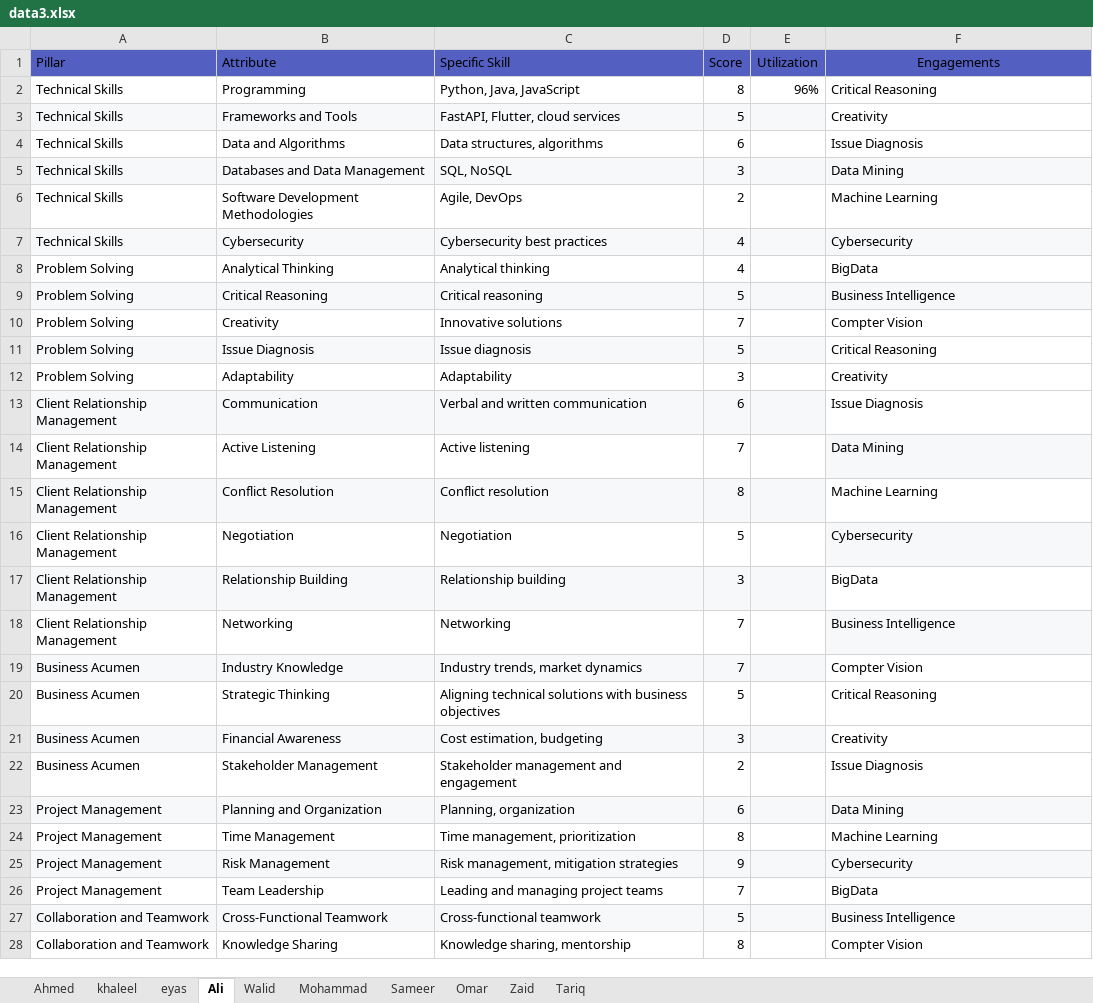
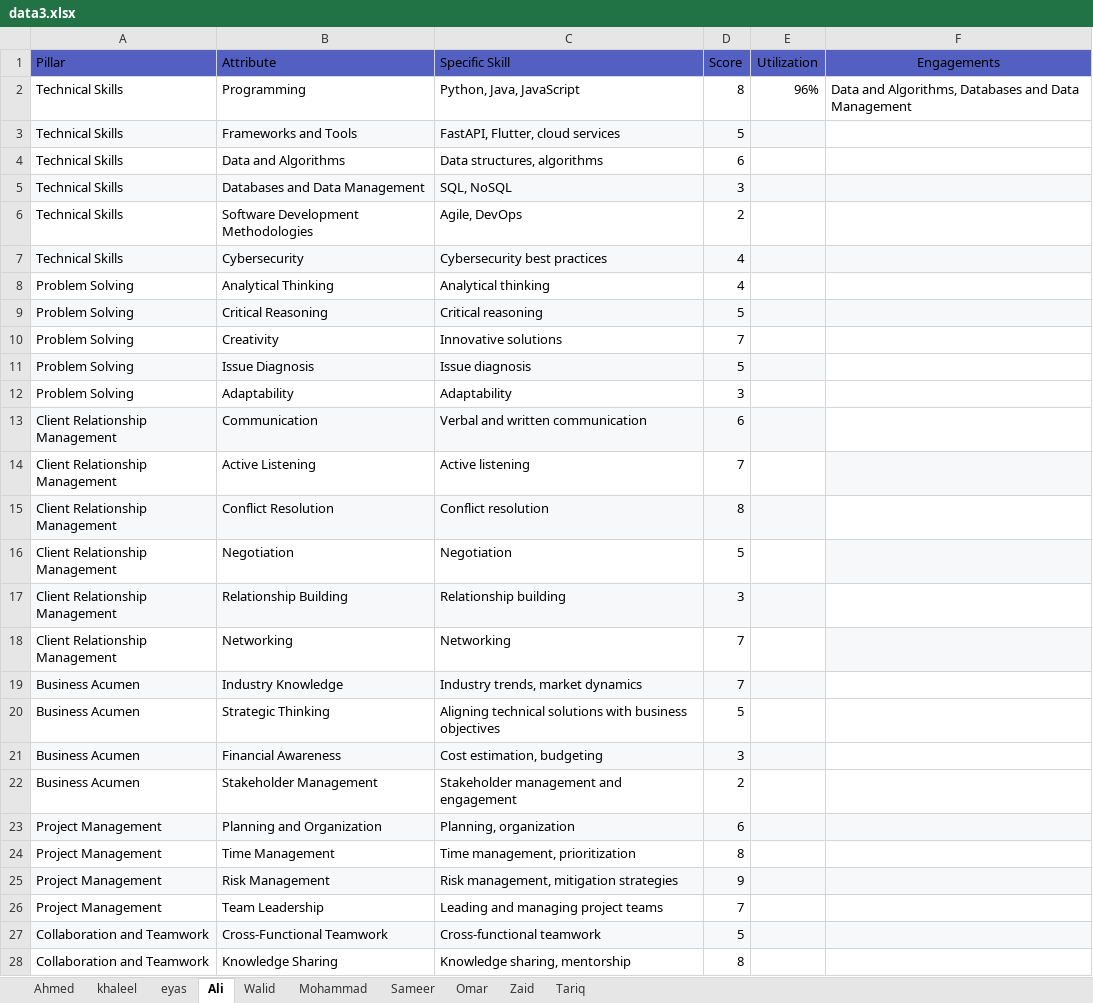
Before and after one commit to zaidehabkhreis/radar-chart-tool, an Excel workbook: Radar_Charts/data3.xlsx, sheet Ali, drawn as a sheet; only a part is shown; values as stored, in another font and other column widths than the file's, no borders; charts and pictures not drawn; the diff covers the shown part only; the diff names each change by its address in the sheet, - before the commit and + after, or states it on an @@ line.

Commit message:
changed the format of the engagements column to have only one cell but comma-separated

```diff
--- a/Radar_Charts/data3.xlsx (sheet Ali)
+++ b/Radar_Charts/data3.xlsx (sheet Ali)
-F2 (Engagements): Critical Reasoning
+F2 (Engagements): Data and Algorithms, Databases and Data Management
-F3 (Engagements): Creativity
+F3 (Engagements): (empty)
-F4 (Engagements): Issue Diagnosis
+F4 (Engagements): (empty)
-F5 (Engagements): Data Mining
+F5 (Engagements): (empty)
-F6 (Engagements): Machine Learning
+F6 (Engagements): (empty)
-F7 (Engagements): Cybersecurity
+F7 (Engagements): (empty)
-F8 (Engagements): BigData
+F8 (Engagements): (empty)
-F9 (Engagements): Business Intelligence
+F9 (Engagements): (empty)
-F10 (Engagements): Compter Vision
+F10 (Engagements): (empty)
-F11 (Engagements): Critical Reasoning
+F11 (Engagements): (empty)
-F12 (Engagements): Creativity
+F12 (Engagements): (empty)
-F13 (Engagements): Issue Diagnosis
+F13 (Engagements): (empty)
-F14 (Engagements): Data Mining
+F14 (Engagements): (empty)
-F15 (Engagements): Machine Learning
+F15 (Engagements): (empty)
-F16 (Engagements): Cybersecurity
+F16 (Engagements): (empty)
-F17 (Engagements): BigData
+F17 (Engagements): (empty)
-F18 (Engagements): Business Intelligence
+F18 (Engagements): (empty)
-F19 (Engagements): Compter Vision
+F19 (Engagements): (empty)
-F20 (Engagements): Critical Reasoning
+F20 (Engagements): (empty)
-F21 (Engagements): Creativity
+F21 (Engagements): (empty)
-F22 (Engagements): Issue Diagnosis
+F22 (Engagements): (empty)
-F23 (Engagements): Data Mining
+F23 (Engagements): (empty)
-F24 (Engagements): Machine Learning
+F24 (Engagements): (empty)
-F25 (Engagements): Cybersecurity
+F25 (Engagements): (empty)
-F26 (Engagements): BigData
+F26 (Engagements): (empty)
-F27 (Engagements): Business Intelligence
+F27 (Engagements): (empty)
-F28 (Engagements): Compter Vision
+F28 (Engagements): (empty)
```
Also changed, not shown: 24 edited cells elsewhere in this sheet, sheet Ahmed, sheet khaleel, sheet Sameer, sheet eyas, sheet Walid, sheet Omar, 3 more sheets, 1 other file.
